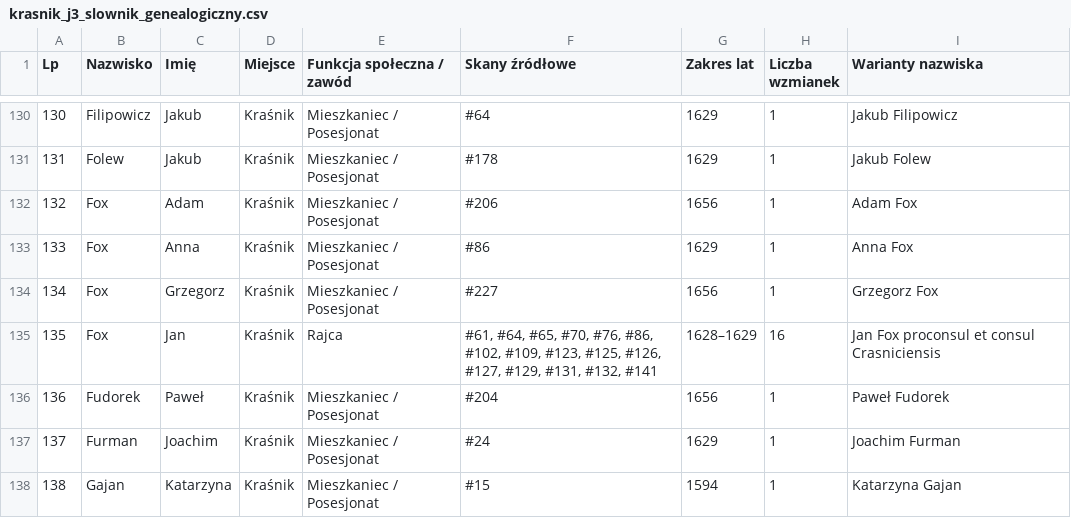
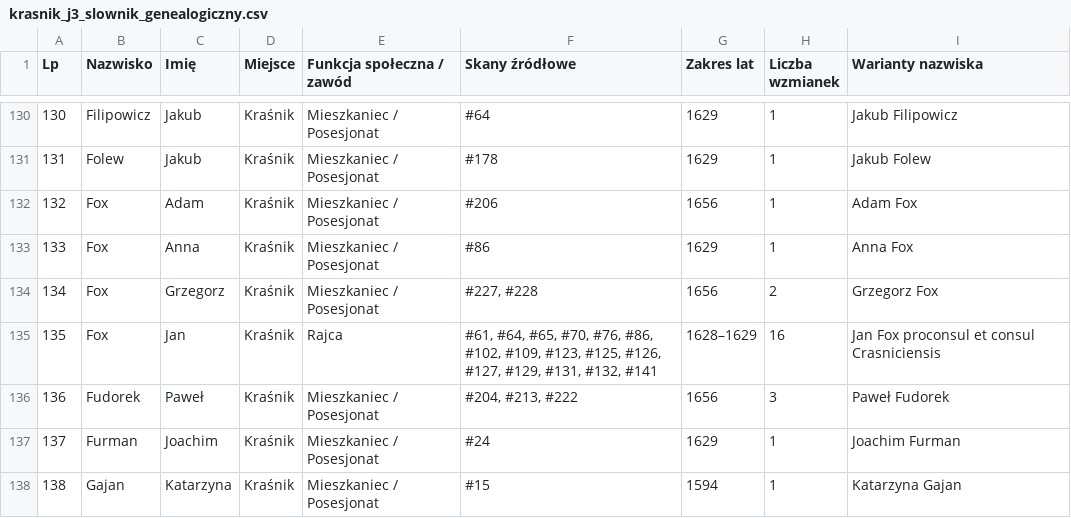
Before and after one commit to Uriel9191/Gen, a CSV file: krasnik_j3_slownik_genealogiczny.csv, drawn as a sheet; only a part is shown, gaps mark what is left out; the diff covers the shown part only.

Commit message:
feat(j3): FINAŁ Jednostki 3 (skany 1-232, 100% woluminu) w standardzie J40 (927 profili Wariant 2, karty analityczne 1-32, ordynacja akcyzowa Jana Zamoyskiego, 464 wycinki, transkrypcje dyplomatyczne)

```diff
--- a/krasnik_j3_slownik_genealogiczny.csv
+++ b/krasnik_j3_slownik_genealogiczny.csv
@@ -133,5 +133,5 @@
 "133";"Fox";"Anna";"Kraśnik";"Mieszkaniec / Posesjonat";"#86";"1629";"1";"Anna Fox"
-"134";"Fox";"Grzegorz";"Kraśnik";"Mieszkaniec / Posesjonat";"#227";"1656";"1";"Grzegorz Fox"
+"134";"Fox";"Grzegorz";"Kraśnik";"Mieszkaniec / Posesjonat";"#227, #228";"1656";"2";"Grzegorz Fox"
 "135";"Fox";"Jan";"Kraśnik";"Rajca";"#61, #64, #65, #70, #76, #86, #102, #109, #123, #125, #126, #127, #129, #131, #132, #141";"1628–1629";"16";"Jan Fox proconsul et consul Crasniciensis"
-"136";"Fudorek";"Paweł";"Kraśnik";"Mieszkaniec / Posesjonat";"#204";"1656";"1";"Paweł Fudorek"
+"136";"Fudorek";"Paweł";"Kraśnik";"Mieszkaniec / Posesjonat";"#204, #213, #222";"1656";"3";"Paweł Fudorek"
 "137";"Furman";"Joachim";"Kraśnik";"Mieszkaniec / Posesjonat";"#24";"1629";"1";"Joachim Furman"
```
Also changed, not shown: 5 added rows and 30 edited cells elsewhere in this file, 2 other files.
